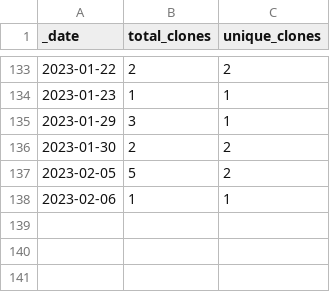
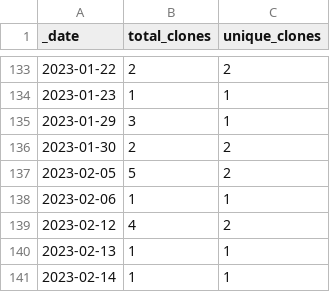
Before and after one commit to guiga-zalu/guiga-zalu, a CSV file: traffic/clones.csv, drawn as a sheet; only a part is shown, gaps mark what is left out; the diff names each change by its address in the sheet, - before the commit and + after, or states it on an @@ line.

Commit message:
GitHub traffic

```diff
--- a/traffic/clones.csv
+++ b/traffic/clones.csv
+row 139: 2023-02-12 | 4 | 2
+row 140: 2023-02-13 | 1 | 1
+row 141: 2023-02-14 | 1 | 1
```
Also changed, not shown: 1 other file.
